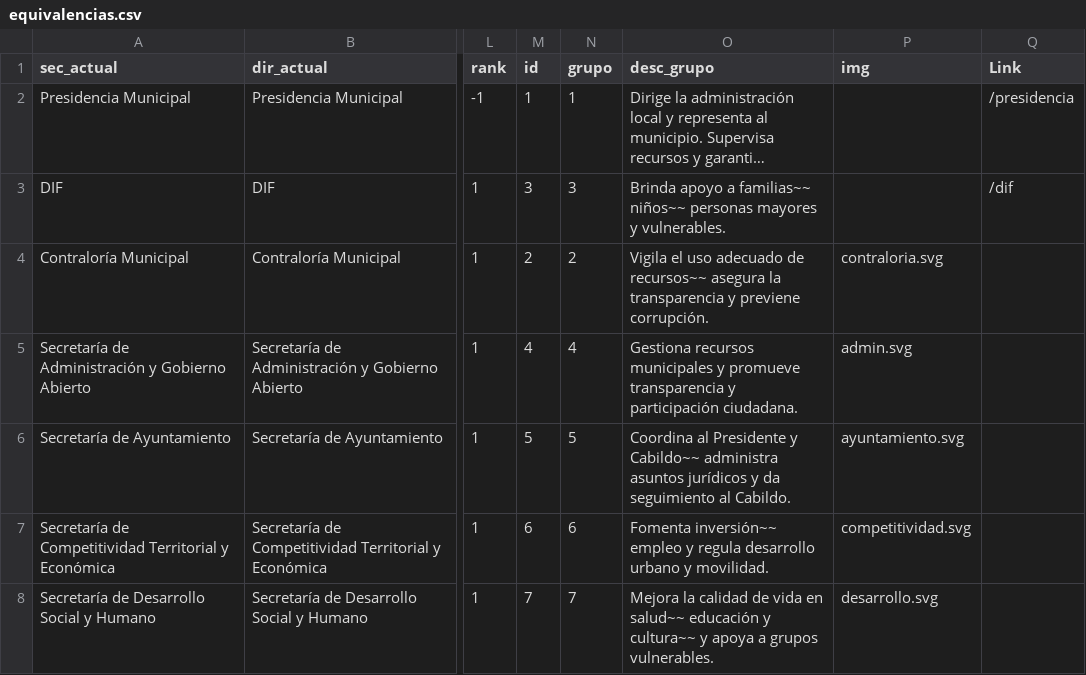
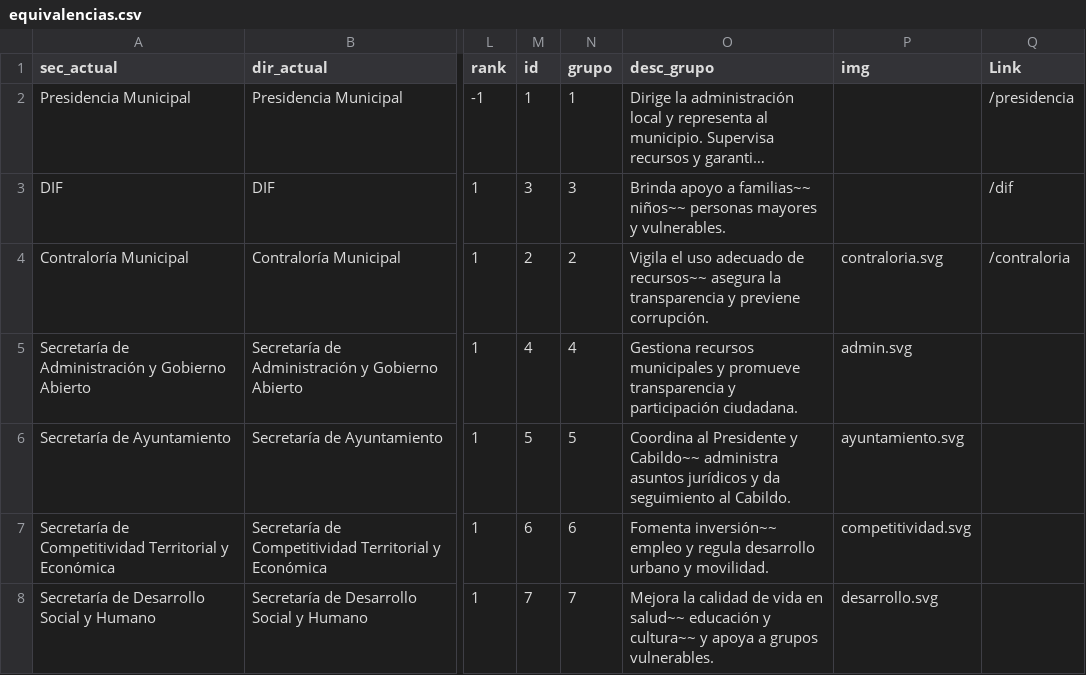
Before and after one commit to velverconsulting/soyjuarense-public, a CSV file: equivalencias.csv, drawn as a sheet; only a part is shown, gaps mark what is left out; long unchanged cells end in …; the diff names each change by its address in the sheet, - before the commit and + after, or states it on an @@ line.

Commit message:
Updated file with CSV data from Google Sheets on 2024-11-16T15:58:06.542Z

```diff
--- a/equivalencias.csv
+++ b/equivalencias.csv
-Q4 (Link): (empty)
+Q4 (Link): /contraloria
```
